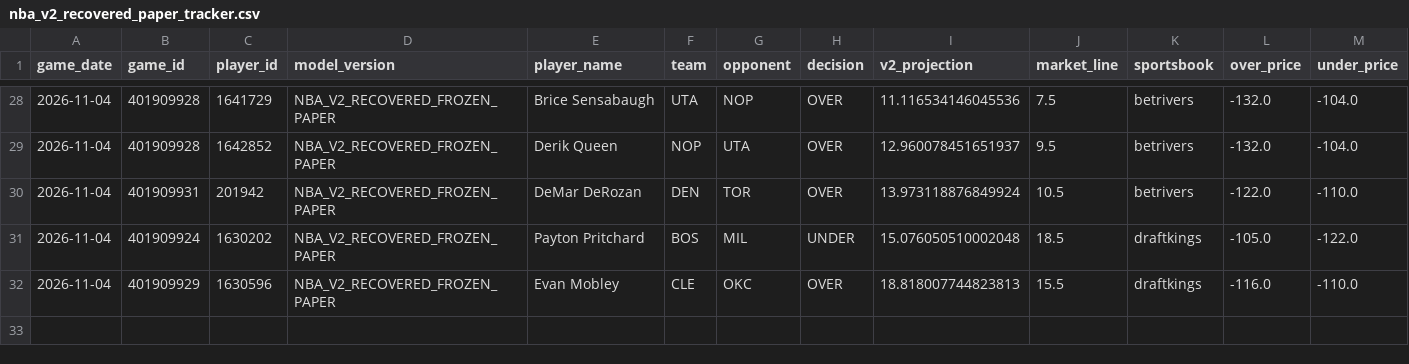
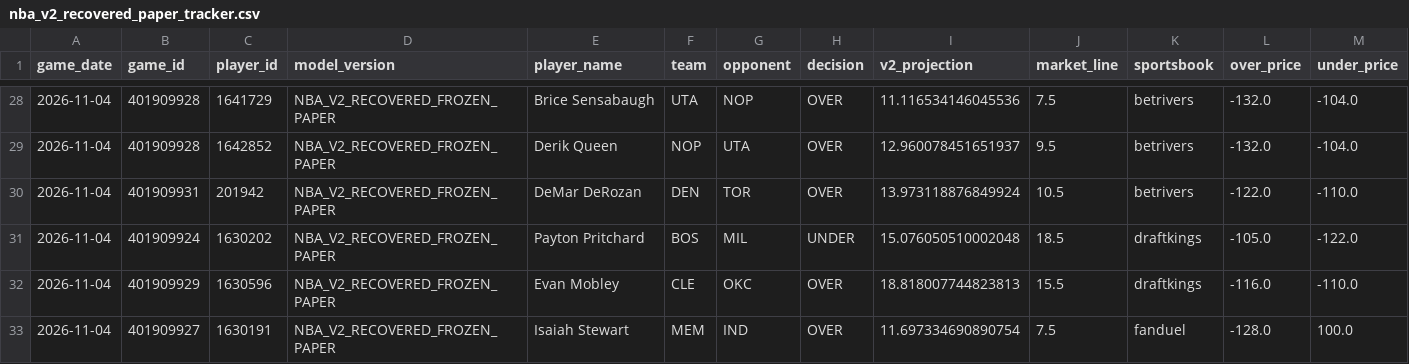
Before and after one commit to easymoneyschulz/sports-betting-command-center, a CSV file: public_data/nba_v2_recovered_paper_tracker.csv, drawn as a sheet; only a part is shown, gaps mark what is left out; rows hold the shown columns only; the diff names each change by its address in the sheet, - before the commit and + after, or states it on an @@ line.

```diff
--- a/public_data/nba_v2_recovered_paper_tracker.csv
+++ b/public_data/nba_v2_recovered_paper_tracker.csv
+row 33: 2026-11-04 | 401909927 | 1630191 | NBA_V2_RECOVERED_FROZEN_PAPER | Isaiah Stewart | MEM | IND | OVER | 11.697334690890754 | 7.5 | fanduel | -128.0 | 100.0
```
Also changed, not shown: 3 other files.
